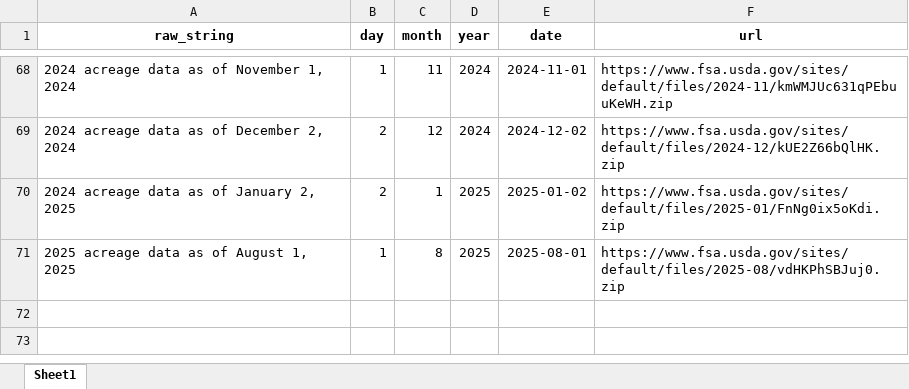
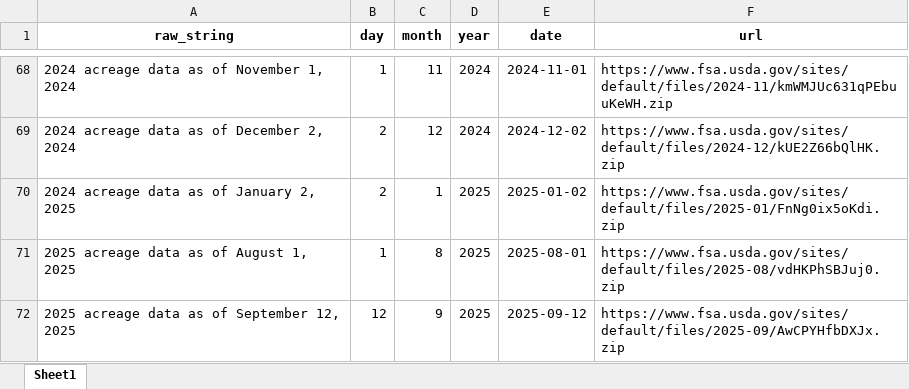
Before and after one commit to dylan-turner25/rfsa, an Excel workbook: data-raw/fsaCropAcreage/fsa_acreage_urls.xlsx, sheet Sheet1, drawn as a sheet; only a part is shown, gaps mark what is left out; values as stored, in another font and other column widths than the file's, no borders; the diff names each change by its address in the sheet, - before the commit and + after, or states it on an @@ line.

Commit message:
updating crop acreage for september

```diff
--- a/data-raw/fsaCropAcreage/fsa_acreage_urls.xlsx (sheet Sheet1)
+++ b/data-raw/fsaCropAcreage/fsa_acreage_urls.xlsx (sheet Sheet1)
+row 72: 2025 acreage data as of September 12, 2025 | 12 | 9 | 2025 | 2025-09-12 | https://www.fsa.usda.gov/sites/default/files/2025-09/AwCPYHfbDXJx.zip
```
Also changed, not shown: 1 other file.
